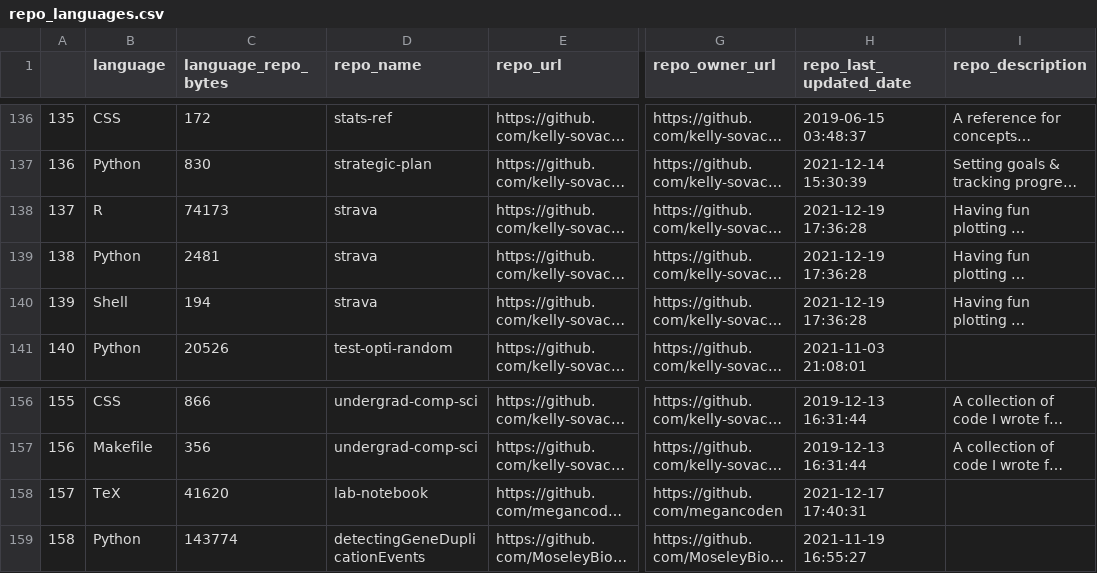
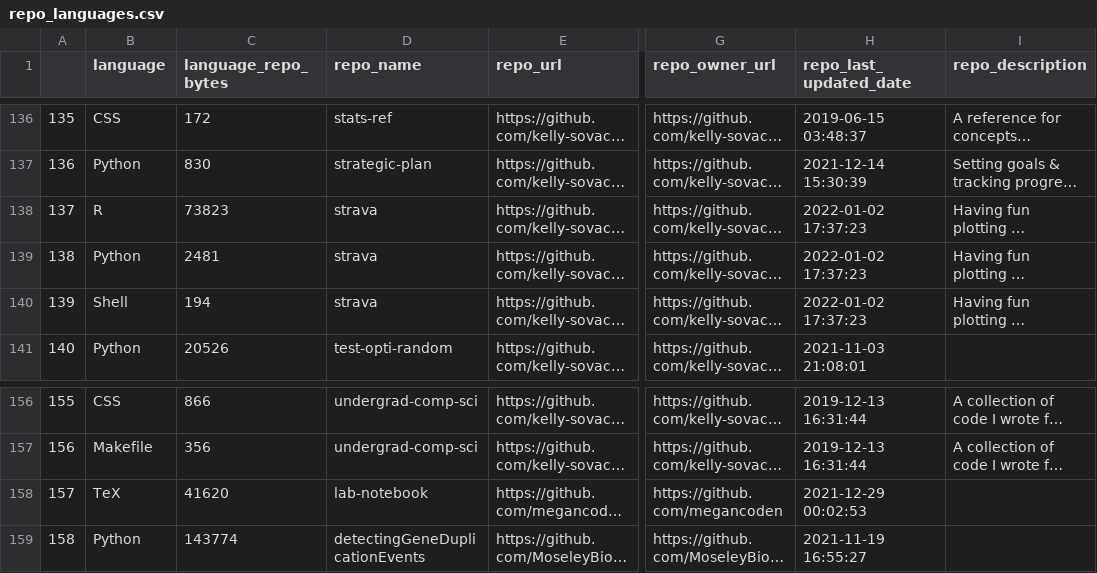
Before and after one commit to jsvanilla/meta-repo, a CSV file: data/repo_languages.csv, drawn as a sheet; only a part is shown, gaps mark what is left out; long unchanged cells end in …; the diff covers the shown part only; the diff names each change by its address in the sheet, - before the commit and + after, or states it on an @@ line.

```diff
--- a/data/repo_languages.csv
+++ b/data/repo_languages.csv
-C138 (language_repo_bytes): 74173
+C138 (language_repo_bytes): 73823
-H138:H140 (repo_last_updated_date): 2021-12-19 17:36:28
+H138:H140 (repo_last_updated_date): 2022-01-02 17:37:23
-H158 (repo_last_updated_date): 2021-12-17 17:40:31
+H158 (repo_last_updated_date): 2021-12-29 00:02:53
```
Also changed, not shown: 21 edited cells elsewhere in this file, 4 other files.
